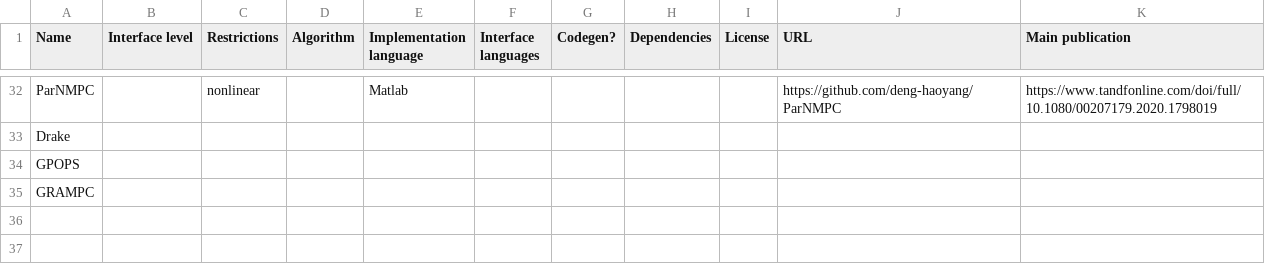
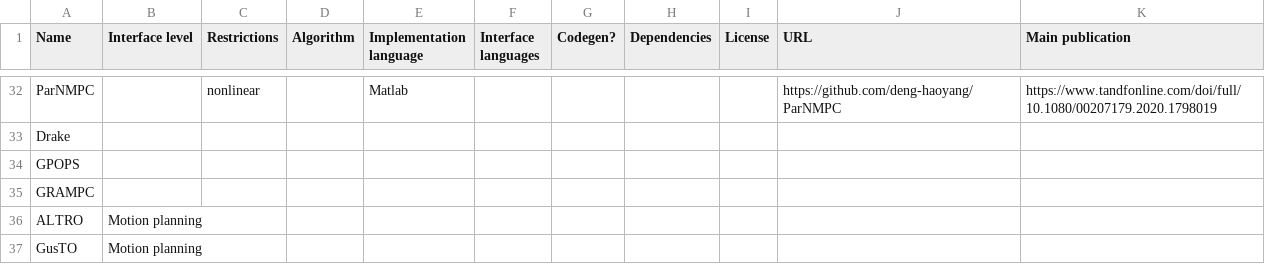
Before and after one commit to meco-group/dynamic_optimization_inventory, a CSV file: list.csv, drawn as a sheet; only a part is shown, gaps mark what is left out; the diff names each change by its address in the sheet, - before the commit and + after, or states it on an @@ line.

Commit message:
Update list.csv

```diff
--- a/list.csv
+++ b/list.csv
+row 36: ALTRO | Motion planning
+row 37: GusTO | Motion planning
```
